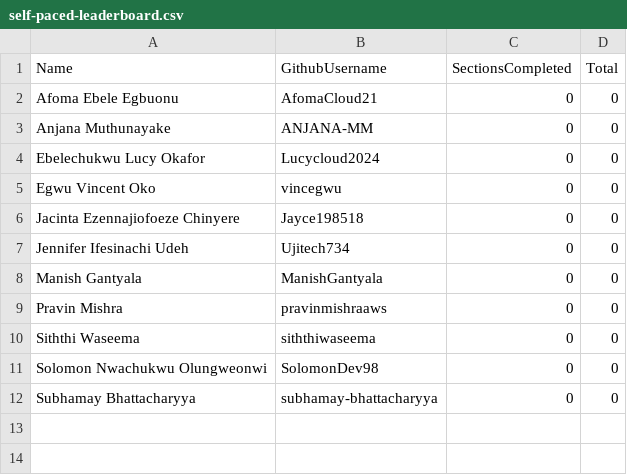
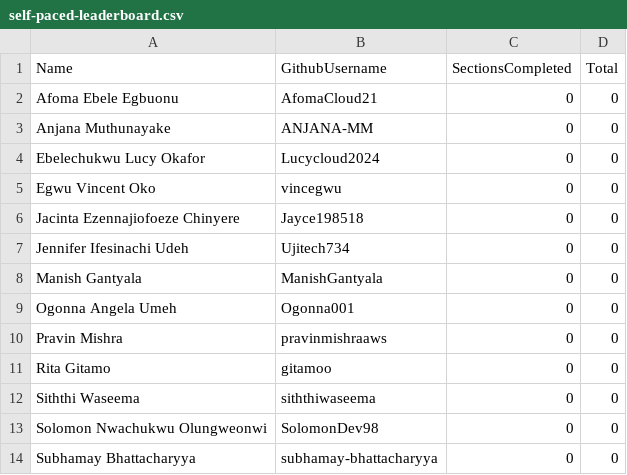
Before and after one commit to pravinmishraaws/dmi.pravinmishra.com, a CSV file: data/self-paced-leaderboard.csv, drawn as a sheet; the diff names each change by its address in the sheet, - before the commit and + after, or states it on an @@ line.

Commit message:
Update leaderboard + badge pages — automated review run 2026-07-30T15:46:17+00:00

```diff
--- a/data/self-paced-leaderboard.csv
+++ b/data/self-paced-leaderboard.csv
+row 9: Ogonna Angela Umeh | Ogonna001 | 0 | 0
+row 11: Rita Gitamo | gitamoo | 0 | 0
```
Also changed, not shown: 2 other files.
